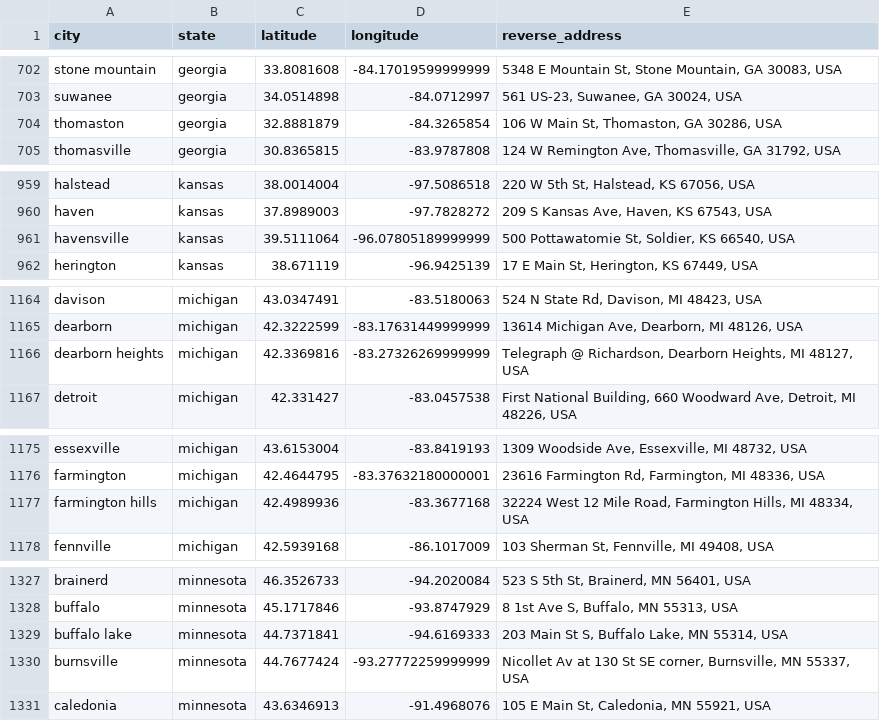
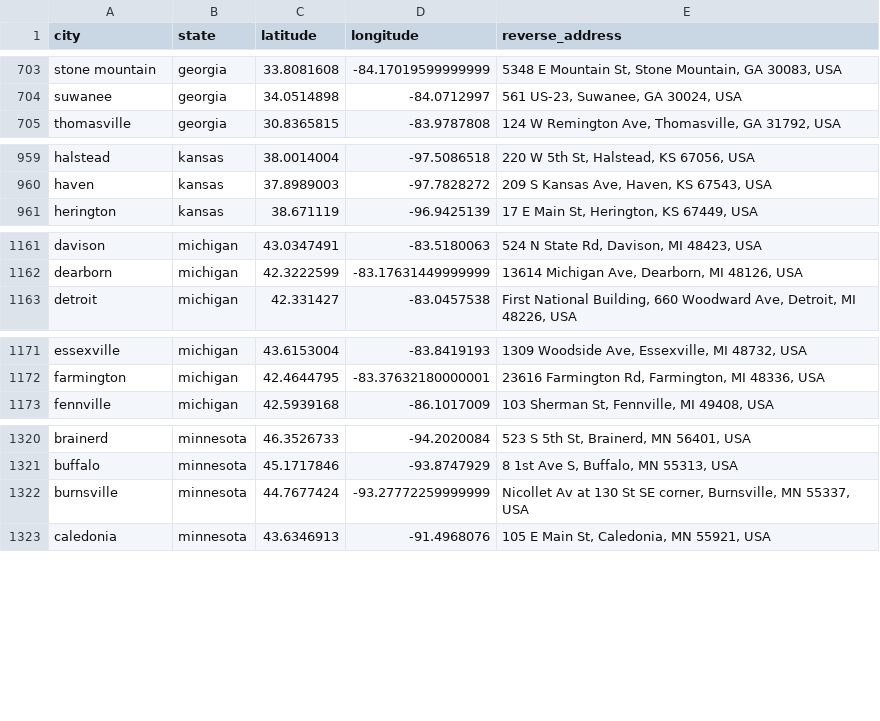
Before and after one commit to JohnTheodore/city_comparison, a CSV file: primary_sources/geocode/geocodes_scraped.csv, drawn as a sheet; only a part is shown, gaps mark what is left out; the diff covers the shown part only.

```diff
--- a/primary_sources/geocode/geocodes_scraped.csv
+++ b/primary_sources/geocode/geocodes_scraped.csv
@@ -703,3 +704,2 @@ stone mountain,georgia,33.8081608,-84.17019599999999,"5348 E Mountain St, Stone
 suwanee,georgia,34.0514898,-84.0712997,"561 US-23, Suwanee, GA 30024, USA"
-thomaston,georgia,32.8881879,-84.3265854,"106 W Main St, Thomaston, GA 30286, USA"
 thomasville,georgia,30.8365815,-83.9787808,"124 W Remington Ave, Thomasville, GA 31792, USA"
@@ -960,3 +960,2 @@ halstead,kansas,38.0014004,-97.5086518,"220 W 5th St, Halstead, KS 67056, USA"
 haven,kansas,37.8989003,-97.7828272,"209 S Kansas Ave, Haven, KS 67543, USA"
-havensville,kansas,39.5111064,-96.07805189999999,"500 Pottawatomie St, Soldier, KS 66540, USA"
 herington,kansas,38.671119,-96.9425139,"17 E Main St, Herington, KS 67449, USA"
@@ -1165,3 +1162,2 @@ davison,michigan,43.0347491,-83.5180063,"524 N State Rd, Davison, MI 48423, USA"
 dearborn,michigan,42.3222599,-83.17631449999999,"13614 Michigan Ave, Dearborn, MI 48126, USA"
-dearborn heights,michigan,42.3369816,-83.27326269999999,"Telegraph @ Richardson, Dearborn Heights, MI 48127, USA"
 detroit,michigan,42.331427,-83.0457538,"First National Building, 660 Woodward Ave, Detroit, MI 48226, USA"
@@ -1176,3 +1172,2 @@ essexville,michigan,43.6153004,-83.8419193,"1309 Woodside Ave, Essexville, MI 48
 farmington,michigan,42.4644795,-83.37632180000001,"23616 Farmington Rd, Farmington, MI 48336, USA"
-farmington hills,michigan,42.4989936,-83.3677168,"32224 West 12 Mile Road, Farmington Hills, MI 48334, USA"
 fennville,michigan,42.5939168,-86.1017009,"103 Sherman St, Fennville, MI 49408, USA"
@@ -1328,3 +1321,2 @@ brainerd,minnesota,46.3526733,-94.2020084,"523 S 5th St, Brainerd, MN 56401, USA
 buffalo,minnesota,45.1717846,-93.8747929,"8 1st Ave S, Buffalo, MN 55313, USA"
-buffalo lake,minnesota,44.7371841,-94.6169333,"203 Main St S, Buffalo Lake, MN 55314, USA"
 burnsville,minnesota,44.7677424,-93.27772259999999,"Nicollet Av at 130 St SE corner, Burnsville, MN 55337, USA"
```
Also changed, not shown: 3 added rows and 15 removed rows elsewhere in this file, primary_sources/walkscore/walkscores_scraped.csv, 18 other files.
